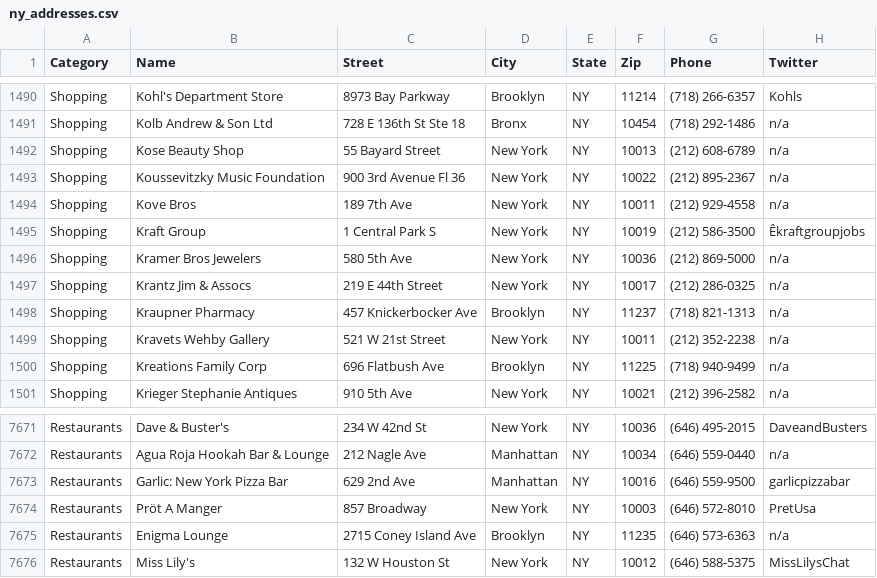
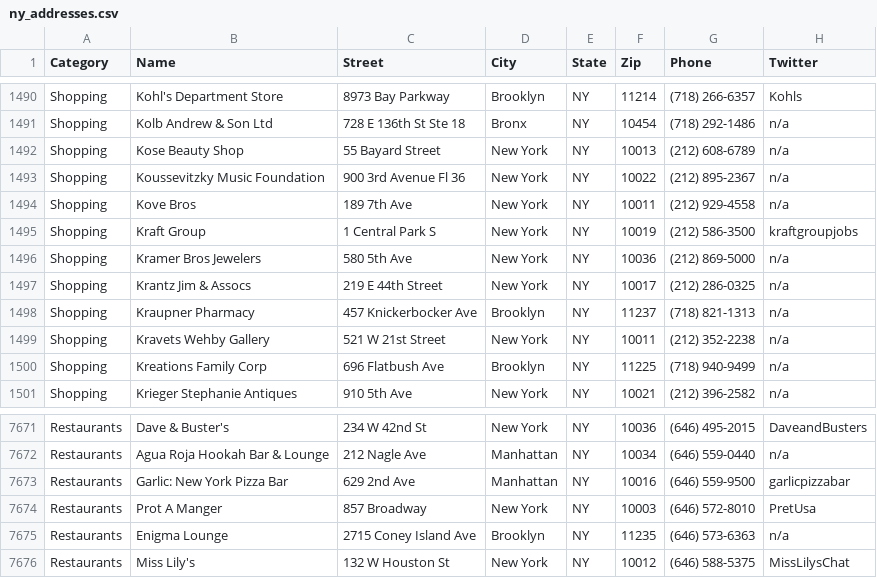
Before and after one commit to rabram66/20120730, a CSV file: ny_addresses.csv, drawn as a sheet; only a part is shown, gaps mark what is left out.

Commit message:
Change csv importer to fix NY twitter names

```diff
--- a/ny_addresses.csv
+++ b/ny_addresses.csv
@@ -1494,3 +1494,3 @@ Shopping,Koussevitzky Music Foundation,900 3rd Avenue Fl 36,New York,NY,10022,(2
 Shopping,Kove Bros,189 7th Ave,New York,NY,10011,(212) 929-4558,n/a
-Shopping,Kraft Group,1 Central Park S,New York,NY,10019,(212) 586-3500,Êkraftgroupjobs
+Shopping,Kraft Group,1 Central Park S,New York,NY,10019,(212) 586-3500,kraftgroupjobs
 Shopping,Kramer Bros Jewelers,580 5th Ave,New York,NY,10036,(212) 869-5000,n/a
@@ -7673,3 +7673,3 @@ Restaurants,Agua Roja Hookah Bar & Lounge,212 Nagle Ave,Manhattan,NY,10034,(646)
 Restaurants,Garlic: New York Pizza Bar,629 2nd Ave,Manhattan,NY,10016,(646) 559-9500,garlicpizzabar
-Restaurants,Pröt A Manger,857 Broadway,New York,NY,10003,(646) 572-8010,PretUsa
+Restaurants,Prot A Manger,857 Broadway,New York,NY,10003,(646) 572-8010,PretUsa
 Restaurants,Enigma Lounge,2715 Coney Island Ave,Brooklyn,NY,11235,(646) 573-6363,n/a
```
Also changed, not shown: 1 other file.
